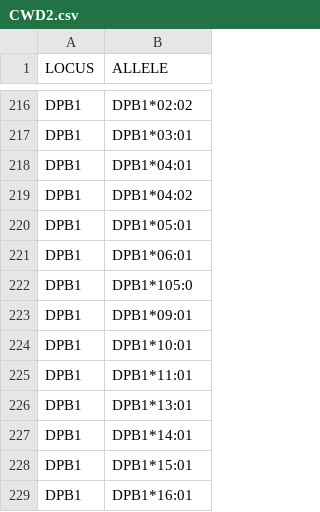
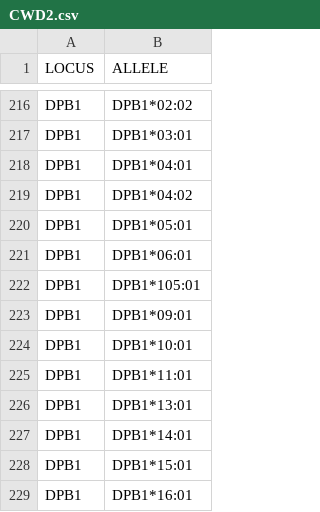
Before and after one commit to nmdp-bioinformatics/py-ard, a CSV file: pyard/CWD2.csv, drawn as a sheet; only a part is shown, gaps mark what is left out.

Commit message:
Rename invalid allele DPB1*105:0 to be DPB1*105:01

```diff
--- a/pyard/CWD2.csv
+++ b/pyard/CWD2.csv
@@ -221,3 +221,3 @@ DPB1,DPB1*05:01
 DPB1,DPB1*06:01
-DPB1,DPB1*105:0
+DPB1,DPB1*105:01
 DPB1,DPB1*09:01
```
